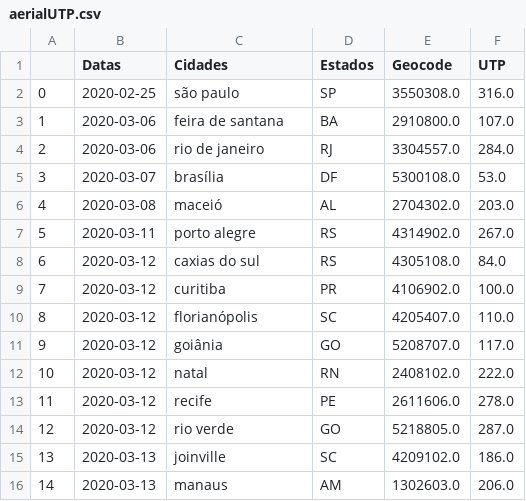
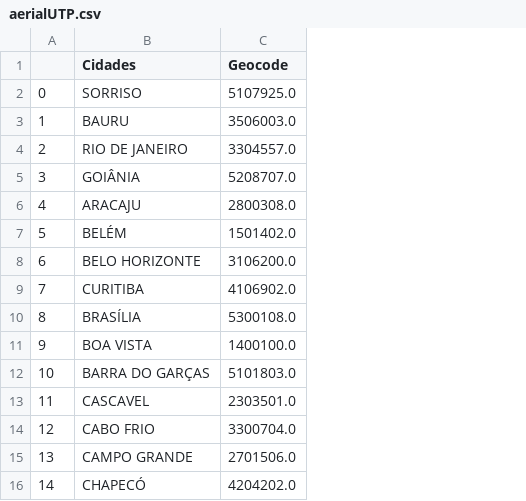
Before and after one commit to varlson/redes_com_utp, a CSV file: Filtrados/aerialUTP.csv, drawn as a sheet; only a part is shown; removed rows and columns are numbered as before the commit, all else as after; the diff covers the shown part only; the diff names each change by its address in the sheet, - before the commit and + after, or states it on an @@ line.

```diff
--- a/Filtrados/aerialUTP.csv
+++ b/Filtrados/aerialUTP.csv
-column B (Datas), rows 2-16: 2020-02-25 | 2020-03-06 | 2020-03-06 | 2020-03-07 | 2020-03-08 | 2020-03-11 | 2020-03-12 | 2020-03-12 | 2020-03-12 | 2020-03-12 | 2020-03-12 | 2020-03-12 | 2020-03-12 | 2020-03-13 | 2020-03-13
-column D (Estados), rows 2-16: SP | BA | RJ | DF | AL | RS | RS | PR | SC | GO | RN | PE | GO | SC | AM
-column F (UTP), rows 2-16: 316.0 | 107.0 | 284.0 | 53.0 | 203.0 | 267.0 | 84.0 | 100.0 | 110.0 | 117.0 | 222.0 | 278.0 | 287.0 | 186.0 | 206.0
-B2 (Cidades): são paulo
+B2 (Cidades): SORRISO
-C2 (Geocode): 3550308.0
+C2 (Geocode): 5107925.0
-B3 (Cidades): feira de santana
+B3 (Cidades): BAURU
-C3 (Geocode): 2910800.0
+C3 (Geocode): 3506003.0
-B4 (Cidades): rio de janeiro
+B4 (Cidades): RIO DE JANEIRO
-B5 (Cidades): brasília
+B5 (Cidades): GOIÂNIA
-C5 (Geocode): 5300108.0
+C5 (Geocode): 5208707.0
-B6 (Cidades): maceió
+B6 (Cidades): ARACAJU
-C6 (Geocode): 2704302.0
+C6 (Geocode): 2800308.0
-B7 (Cidades): porto alegre
+B7 (Cidades): BELÉM
-C7 (Geocode): 4314902.0
+C7 (Geocode): 1501402.0
-B8 (Cidades): caxias do sul
+B8 (Cidades): BELO HORIZONTE
-C8 (Geocode): 4305108.0
+C8 (Geocode): 3106200.0
-B9 (Cidades): curitiba
+B9 (Cidades): CURITIBA
-B10 (Cidades): florianópolis
+B10 (Cidades): BRASÍLIA
-C10 (Geocode): 4205407.0
+C10 (Geocode): 5300108.0
-B11 (Cidades): goiânia
+B11 (Cidades): BOA VISTA
-C11 (Geocode): 5208707.0
+C11 (Geocode): 1400100.0
-B12 (Cidades): natal
+B12 (Cidades): BARRA DO GARÇAS
-C12 (Geocode): 2408102.0
+C12 (Geocode): 5101803.0
-B13 (Cidades): recife
+B13 (Cidades): CASCAVEL
-C13 (Geocode): 2611606.0
+C13 (Geocode): 2303501.0
-B14 (Cidades): rio verde
+B14 (Cidades): CABO FRIO
-C14 (Geocode): 5218805.0
+C14 (Geocode): 3300704.0
-B15 (Cidades): joinville
+B15 (Cidades): CAMPO GRANDE
-C15 (Geocode): 4209102.0
+C15 (Geocode): 2701506.0
-B16 (Cidades): manaus
+B16 (Cidades): CHAPECÓ
-C16 (Geocode): 1302603.0
+C16 (Geocode): 4204202.0
```
Also changed, not shown: 157 edited cells elsewhere in this file, Filtrados/fluvial.csv, 15 other files.
